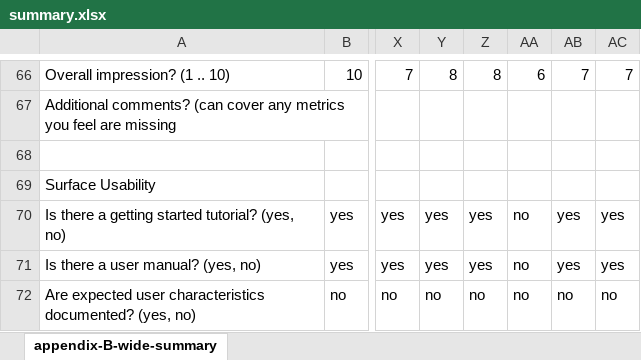
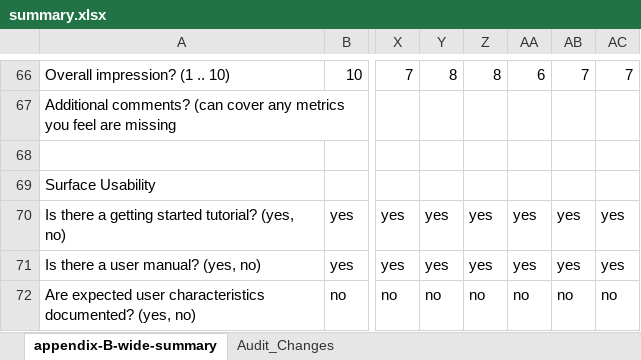
Before and after one commit to smiths/AIMSS, an Excel workbook: StateOfPractice/DomainMeasurements/InverseKinematics-Ryan/summary.xlsx, sheet appendix-B-wide-summary, drawn as a sheet; only a part is shown, gaps mark what is left out; values as stored, in another font and other column widths than the file's, no cell formats; the diff covers the shown part only; the diff names each change by its address in the sheet, - before the commit and + after, or states it on an @@ line.

Commit message:
change summary.xlsx

```diff
--- a/StateOfPractice/DomainMeasurements/InverseKinematics-Ryan/summary.xlsx (sheet appendix-B-wide-summary)
+++ b/StateOfPractice/DomainMeasurements/InverseKinematics-Ryan/summary.xlsx (sheet appendix-B-wide-summary)
+sheet tab: Audit_Changes
-AA70:AA71: no
+AA70:AA71: yes
```
Also changed, not shown: 48 edited cells elsewhere in this sheet, cell formats.
